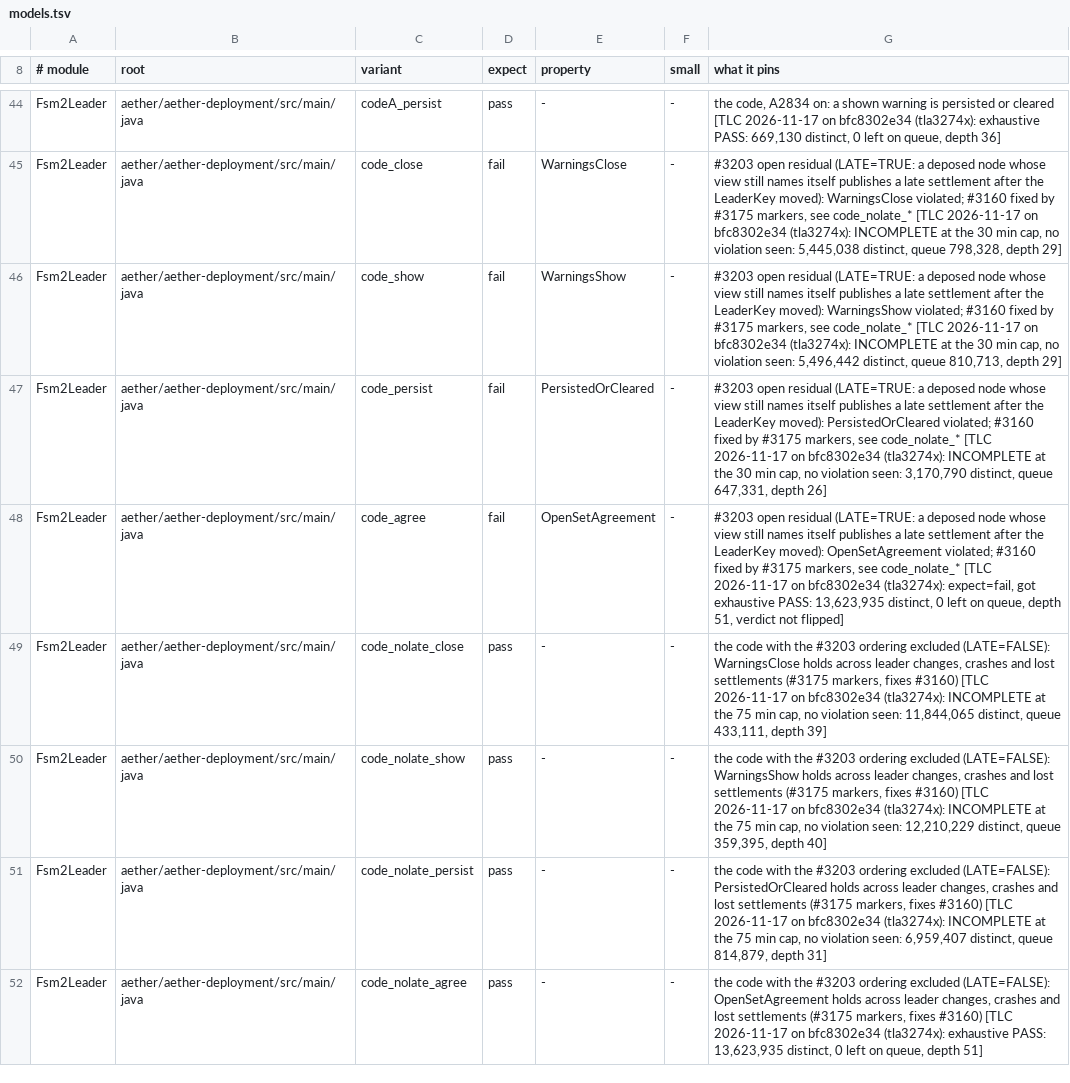
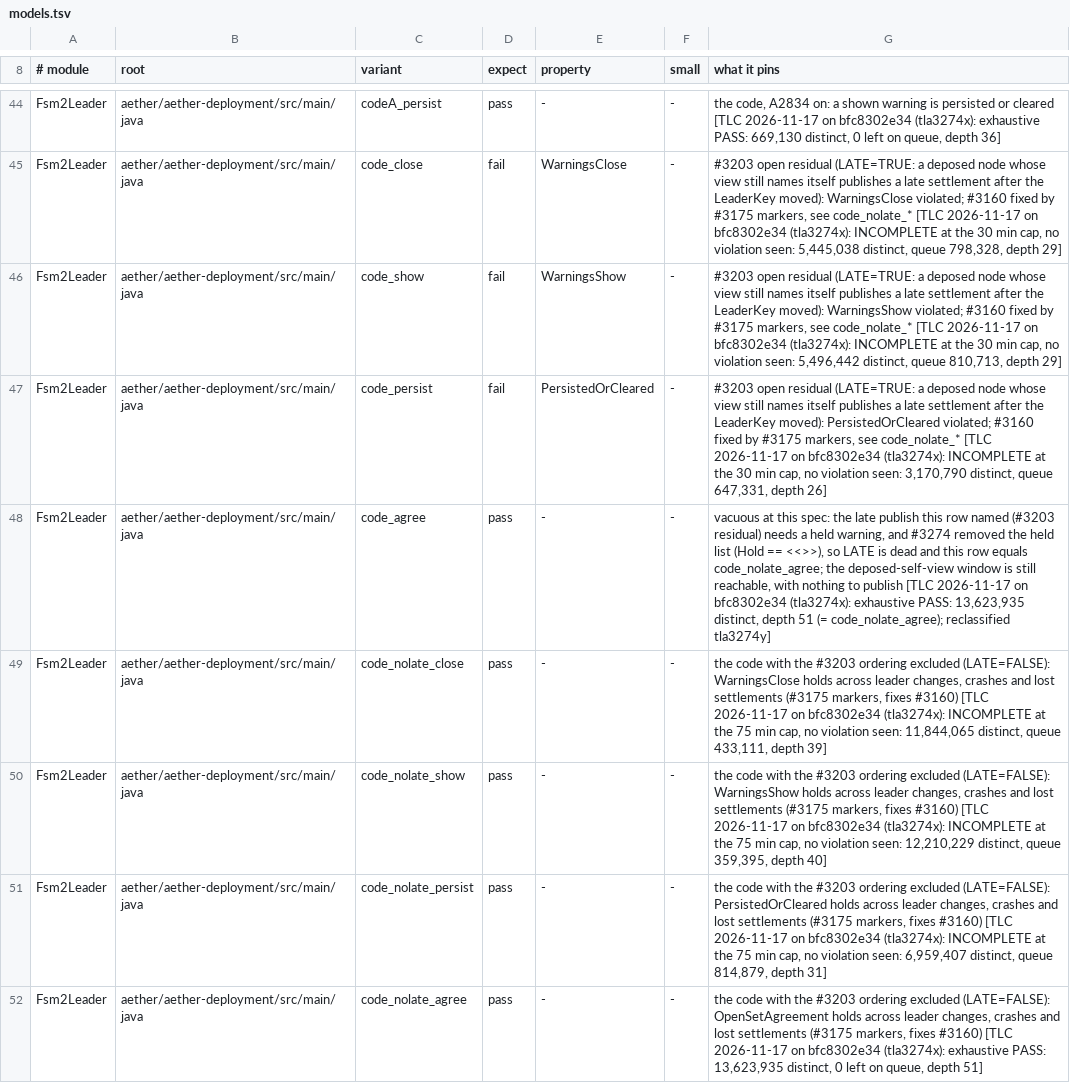
Before and after one commit to pragmaticalabs/pragmatica, a TSV file: tools/tla/models.tsv, drawn as a sheet; only a part is shown, gaps mark what is left out; the diff covers the shown part only.

Commit message:
test: Fsm2Leader rows reclassified after the #3274 model update

```diff
--- a/tools/tla/models.tsv
+++ b/tools/tla/models.tsv
@@ -47,3 +47,3 @@ Fsm2Leader	aether/aether-deployment/src/main/java	code_show	fail	WarningsShow	-
 Fsm2Leader	aether/aether-deployment/src/main/java	code_persist	fail	PersistedOrCleared	-	#3203 open residual (LATE=TRUE: a deposed node whose view still names itself publishes a late settlement after the LeaderKey moved): PersistedOrCleared violated; #3160 fixed by #3175 markers, see code_nolate_* [TLC 2026-11-17 on bfc8302e34 (tla3274x): INCOMPLETE at the 30 min cap, no violation seen: 3,170,790 distinct, queue 647,331, depth 26]
-Fsm2Leader	aether/aether-deployment/src/main/java	code_agree	fail	OpenSetAgreement	-	#3203 open residual (LATE=TRUE: a deposed node whose view still names itself publishes a late settlement after the LeaderKey moved): OpenSetAgreement violated; #3160 fixed by #3175 markers, see code_nolate_* [TLC 2026-11-17 on bfc8302e34 (tla3274x): expect=fail, got exhaustive PASS: 13,623,935 distinct, 0 left on queue, depth 51, verdict not flipped]
+Fsm2Leader	aether/aether-deployment/src/main/java	code_agree	pass	-	-	vacuous at this spec: the late publish this row named (#3203 residual) needs a held warning, and #3274 removed the held list (Hold == <<>>), so LATE is dead and this row equals code_nolate_agree; the deposed-self-view window is still reachable, with nothing to publish [TLC 2026-11-17 on bfc8302e34 (tla3274x): exhaustive PASS: 13,623,935 distinct, depth 51 (= code_nolate_agree); reclassified tla3274y]
 Fsm2Leader	aether/aether-deployment/src/main/java	code_nolate_close	pass	-	-	the code with the #3203 ordering excluded (LATE=FALSE): WarningsClose holds across leader changes, crashes and lost settlements (#3175 markers, fixes #3160) [TLC 2026-11-17 on bfc8302e34 (tla3274x): INCOMPLETE at the 75 min cap, no violation seen: 11,844,065 distinct, queue 433,111, depth 39]
```
Also changed, not shown: 21 edited cells elsewhere in this file.
